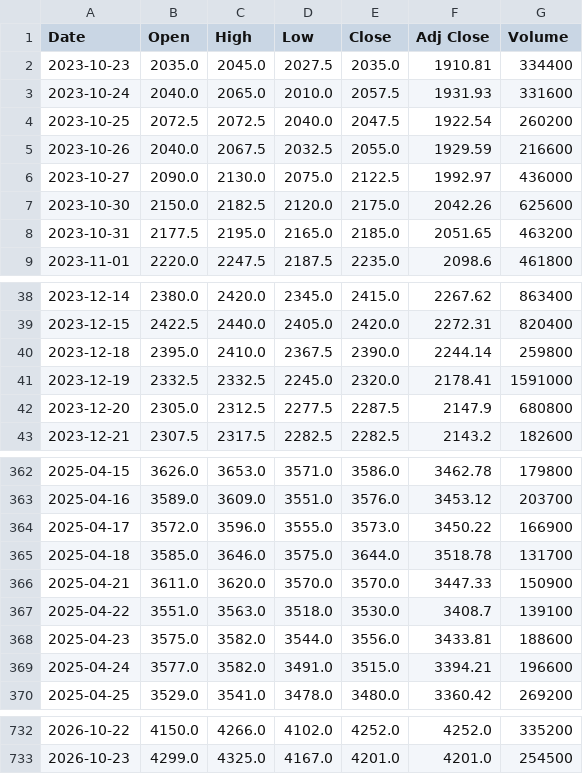
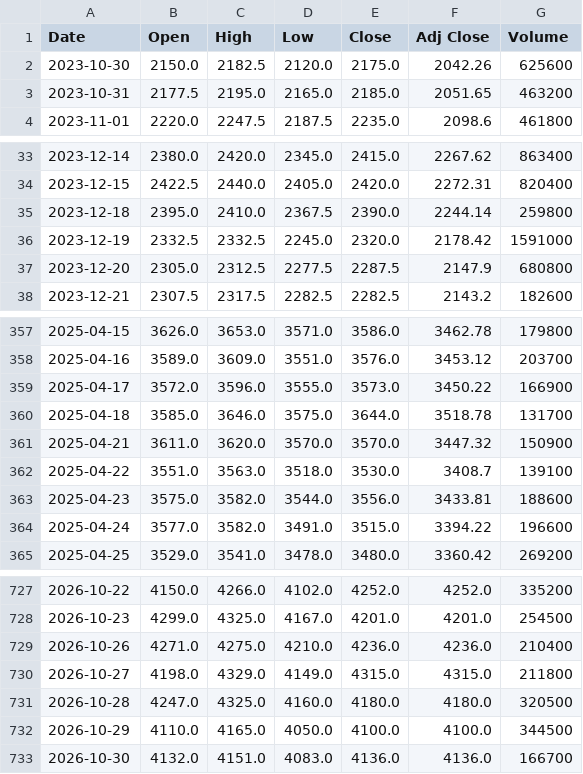
Before and after one commit to kukkunbz3613-prog/jp-stock-screener, a CSV file: data/history/2327.T.csv, drawn as a sheet; only a part is shown, gaps mark what is left out; the diff covers the shown part only.

```diff
--- a/data/history/2327.T.csv
+++ b/data/history/2327.T.csv
@@ -1,7 +1,2 @@
 Date,Open,High,Low,Close,Adj Close,Volume
-2023-10-23,2035.0,2045.0,2027.5,2035.0,1910.81,334400
-2023-10-24,2040.0,2065.0,2010.0,2057.5,1931.93,331600
-2023-10-25,2072.5,2072.5,2040.0,2047.5,1922.54,260200
-2023-10-26,2040.0,2067.5,2032.5,2055.0,1929.59,216600
-2023-10-27,2090.0,2130.0,2075.0,2122.5,1992.97,436000
 2023-10-30,2150.0,2182.5,2120.0,2175.0,2042.26,625600
@@ -40,3 +35,3 @@ Date,Open,High,Low,Close,Adj Close,Volume
 2023-12-18,2395.0,2410.0,2367.5,2390.0,2244.14,259800
-2023-12-19,2332.5,2332.5,2245.0,2320.0,2178.41,1591000
+2023-12-19,2332.5,2332.5,2245.0,2320.0,2178.42,1591000
 2023-12-20,2305.0,2312.5,2277.5,2287.5,2147.9,680800
@@ -365,6 +360,6 @@ Date,Open,High,Low,Close,Adj Close,Volume
 2025-04-18,3585.0,3646.0,3575.0,3644.0,3518.78,131700
-2025-04-21,3611.0,3620.0,3570.0,3570.0,3447.33,150900
+2025-04-21,3611.0,3620.0,3570.0,3570.0,3447.32,150900
 2025-04-22,3551.0,3563.0,3518.0,3530.0,3408.7,139100
 2025-04-23,3575.0,3582.0,3544.0,3556.0,3433.81,188600
-2025-04-24,3577.0,3582.0,3491.0,3515.0,3394.21,196600
+2025-04-24,3577.0,3582.0,3491.0,3515.0,3394.22,196600
 2025-04-25,3529.0,3541.0,3478.0,3480.0,3360.42,269200
@@ -733 +728,6 @@ Date,Open,High,Low,Close,Adj Close,Volume
 2026-10-23,4299.0,4325.0,4167.0,4201.0,4201.0,254500
+2026-10-26,4271.0,4275.0,4210.0,4236.0,4236.0,210400
+2026-10-27,4198.0,4329.0,4149.0,4315.0,4315.0,211800
+2026-10-28,4247.0,4325.0,4160.0,4180.0,4180.0,320500
+2026-10-29,4110.0,4165.0,4050.0,4100.0,4100.0,344500
+2026-10-30,4132.0,4151.0,4083.0,4136.0,4136.0,166700
```
Also changed, not shown: 4 edited cells elsewhere in this file, data/history/1306.T.csv, data/history/4307.T.csv, 3 other files.
